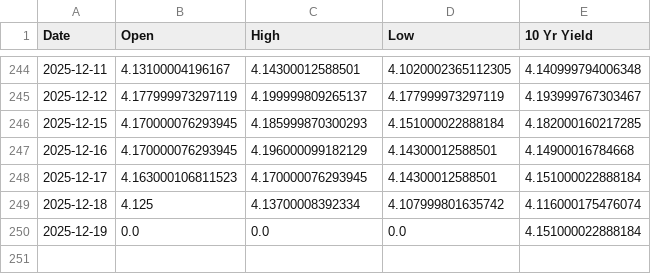
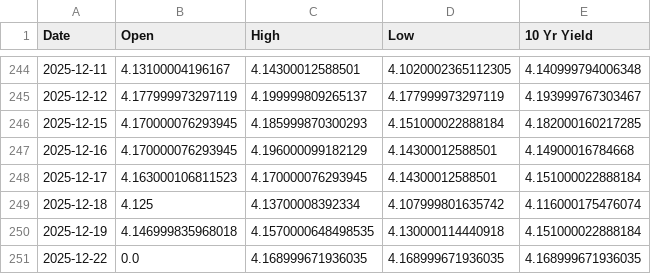
Before and after one commit to housetyler/yahoofinance_USTreasuryYeilds, a CSV file: 10yr_yield_history.csv, drawn as a sheet; only a part is shown, gaps mark what is left out.

```diff
--- a/10yr_yield_history.csv
+++ b/10yr_yield_history.csv
@@ -249,2 +249,3 @@ Date,Open,High,Low,10 Yr Yield
 2025-12-18,4.125,4.13700008392334,4.107999801635742,4.116000175476074
-2025-12-19,0.0,0.0,0.0,4.151000022888184
+2025-12-19,4.146999835968018,4.1570000648498535,4.130000114440918,4.151000022888184
+2025-12-22,0.0,4.168999671936035,4.168999671936035,4.168999671936035
```
